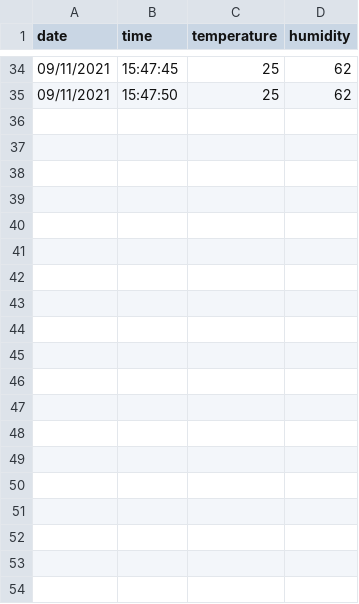
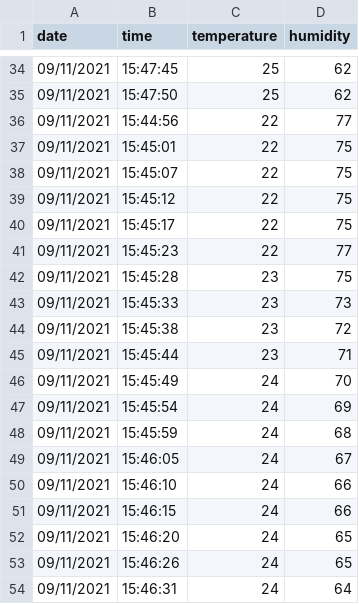
Before and after one commit to MatteoM95/MachineLearning4IOT, a CSV file: datasets/tempHumi.csv, drawn as a sheet; only a part is shown, gaps mark what is left out; the diff covers the shown part only; the diff names each change by its address in the sheet, - before the commit and + after, or states it on an @@ line.

Commit message:
renamed

```diff
--- a/datasets/tempHumi.csv
+++ b/datasets/tempHumi.csv
+row 36: 09/11/2021 | 15:44:56 | 22 | 77
+row 37: 09/11/2021 | 15:45:01 | 22 | 75
+row 38: 09/11/2021 | 15:45:07 | 22 | 75
+row 39: 09/11/2021 | 15:45:12 | 22 | 75
+row 40: 09/11/2021 | 15:45:17 | 22 | 75
+row 41: 09/11/2021 | 15:45:23 | 22 | 77
+row 42: 09/11/2021 | 15:45:28 | 23 | 75
+row 43: 09/11/2021 | 15:45:33 | 23 | 73
+row 44: 09/11/2021 | 15:45:38 | 23 | 72
+row 45: 09/11/2021 | 15:45:44 | 23 | 71
+row 46: 09/11/2021 | 15:45:49 | 24 | 70
+row 47: 09/11/2021 | 15:45:54 | 24 | 69
+row 48: 09/11/2021 | 15:45:59 | 24 | 68
+row 49: 09/11/2021 | 15:46:05 | 24 | 67
+row 50: 09/11/2021 | 15:46:10 | 24 | 66
+row 51: 09/11/2021 | 15:46:15 | 24 | 66
+row 52: 09/11/2021 | 15:46:20 | 24 | 65
+row 53: 09/11/2021 | 15:46:26 | 24 | 65
+row 54: 09/11/2021 | 15:46:31 | 24 | 64
```
Also changed, not shown: 11 added rows elsewhere in this file.
